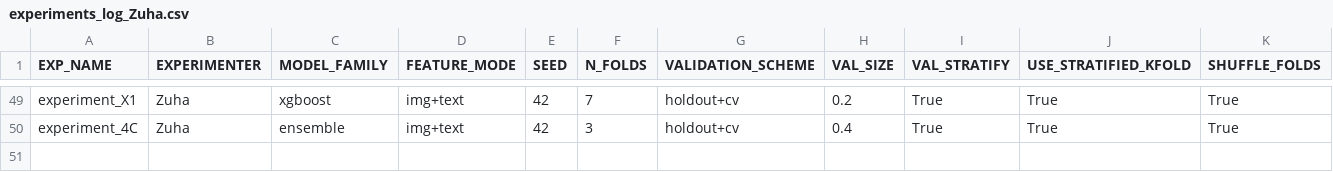
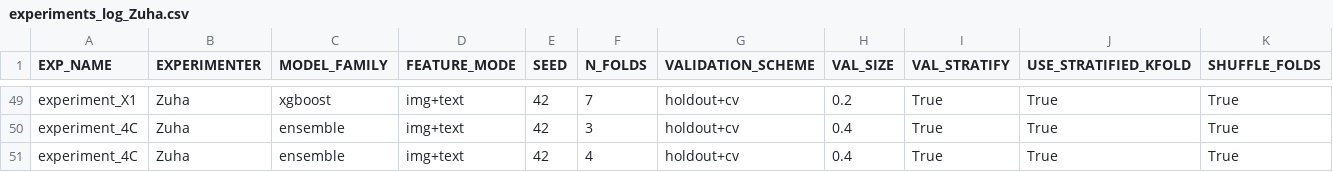
Before and after one commit to z-aqib/ml-competition, a CSV file: logs/experiments_log_Zuha.csv, drawn as a sheet; only a part is shown, gaps mark what is left out; rows hold the shown columns only; the diff names each change by its address in the sheet, - before the commit and + after, or states it on an @@ line.

Commit message:
more folds lesser estimators, 0.7477

```diff
--- a/logs/experiments_log_Zuha.csv
+++ b/logs/experiments_log_Zuha.csv
+row 51: experiment_4C | Zuha | ensemble | img+text | 42 | 4 | holdout+cv | 0.4 | True | True | True
```
Also changed, not shown: submissions/ensemble_Zuha_Ensemble_XGB_AdaBoost.csv, 1 other file.
